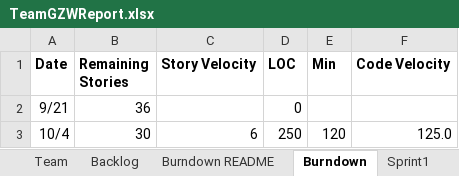
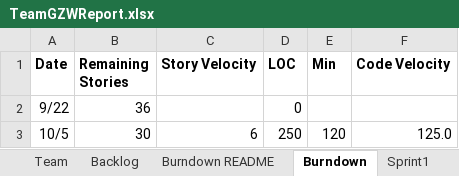
Before and after one commit to Gaojie-Li/SSW555Project, an Excel workbook: TeamGZWReport.xlsx, sheet Burndown, drawn as a sheet; values as stored, in another font and other column widths than the file's, no borders; charts and pictures not drawn; the diff names each change by its address in the sheet, - before the commit and + after, or states it on an @@ line.

```diff
--- a/TeamGZWReport.xlsx (sheet Burndown)
+++ b/TeamGZWReport.xlsx (sheet Burndown)
-A2 (Date): 9/21
+A2 (Date): 9/22
-A3 (Date): 10/4
+A3 (Date): 10/5
```
Also changed, not shown: sheet Backlog, sheet Sprint1, sheet Burndown README, sheet Team, charts or pictures, 1 other file.
